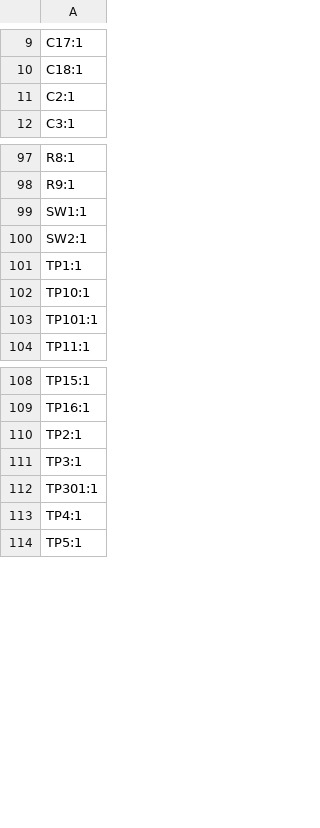
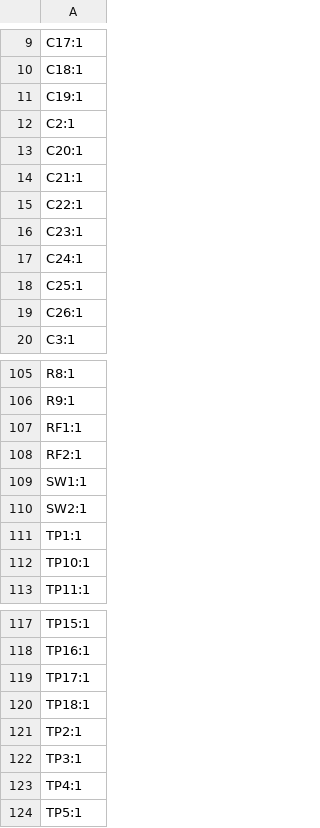
Before and after one commit to marmbrus/circuits, a CSV file: leds/hi_amp/production/designators.csv, drawn as a sheet; only a part is shown, gaps mark what is left out; removed rows and columns are numbered as before the commit, all else as after; the diff covers the shown part only; the diff names each change by its address in the sheet, - before the commit and + after, or states it on an @@ line.

```diff
--- a/leds/hi_amp/production/designators.csv
+++ b/leds/hi_amp/production/designators.csv
+row 11: C19:1
+row 13: C20:1
+row 14: C21:1
+row 15: C22:1
+row 16: C23:1
+row 17: C24:1
+row 18: C25:1
+row 19: C26:1
+row 107: RF1:1
+row 108: RF2:1
-row 103: TP101:1
+row 119: TP17:1
+row 120: TP18:1
-row 112: TP301:1
```
Also changed, not shown: 3 added rows elsewhere in this file, leds/hi_amp/production/bom.csv, leds/hi_amp/production/positions.csv, 15 other files.
